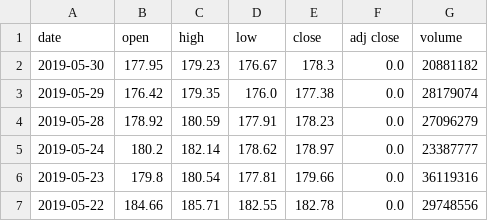
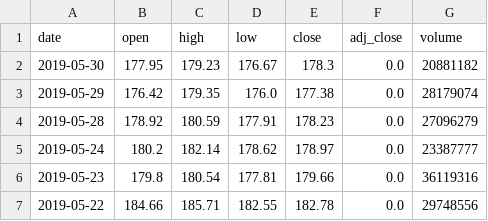
Before and after one commit to xhuang8/Box-plot, a CSV file: H-data/d3data/data.csv, drawn as a sheet; only a part is shown.

```diff
--- a/H-data/d3data/data.csv
+++ b/H-data/d3data/data.csv
@@ -1,2 +1,2 @@
-date,open,high,low,close,adj close,volume
+date,open,high,low,close,adj_close,volume
 2019-05-30,177.95,179.23,176.67,178.3,0.0,20881182
```
Also changed, not shown: 7 other files.
